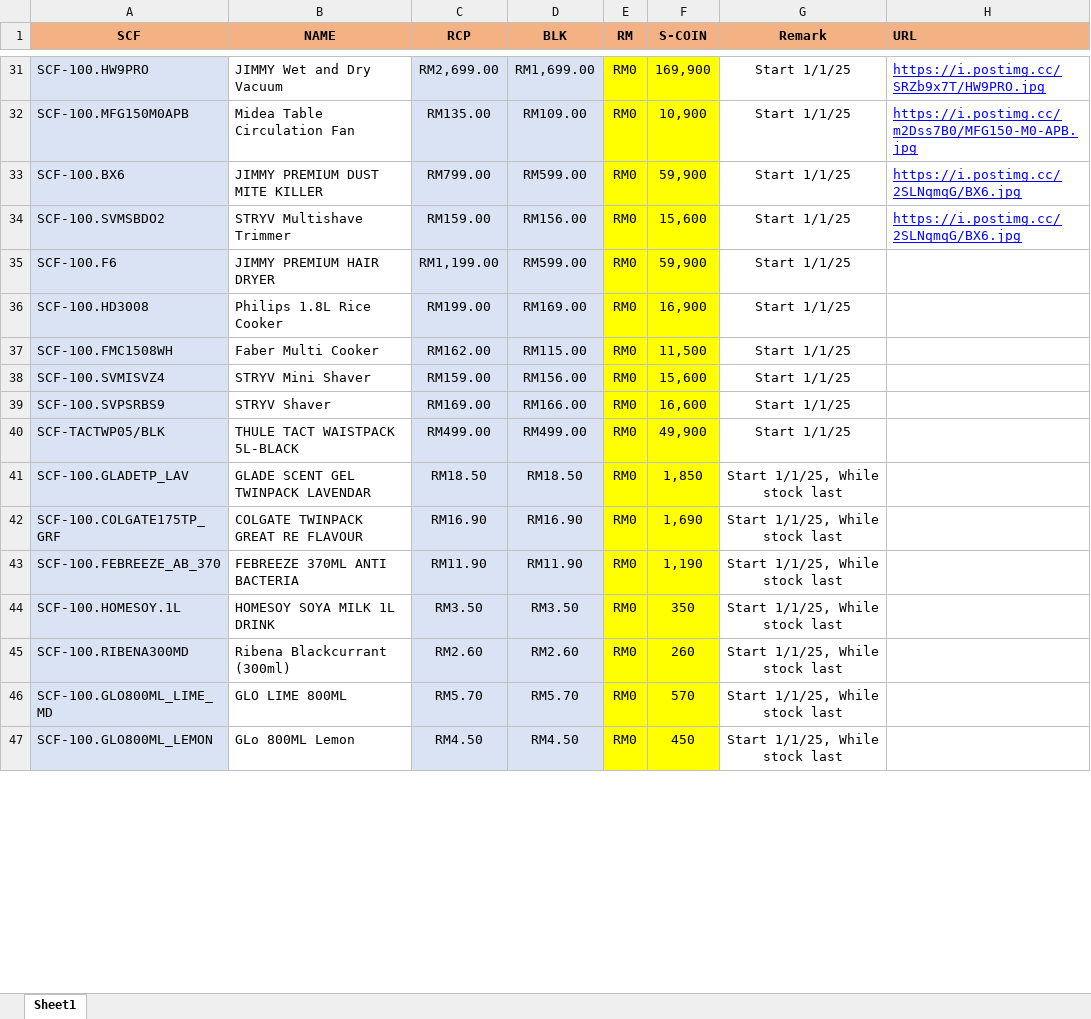
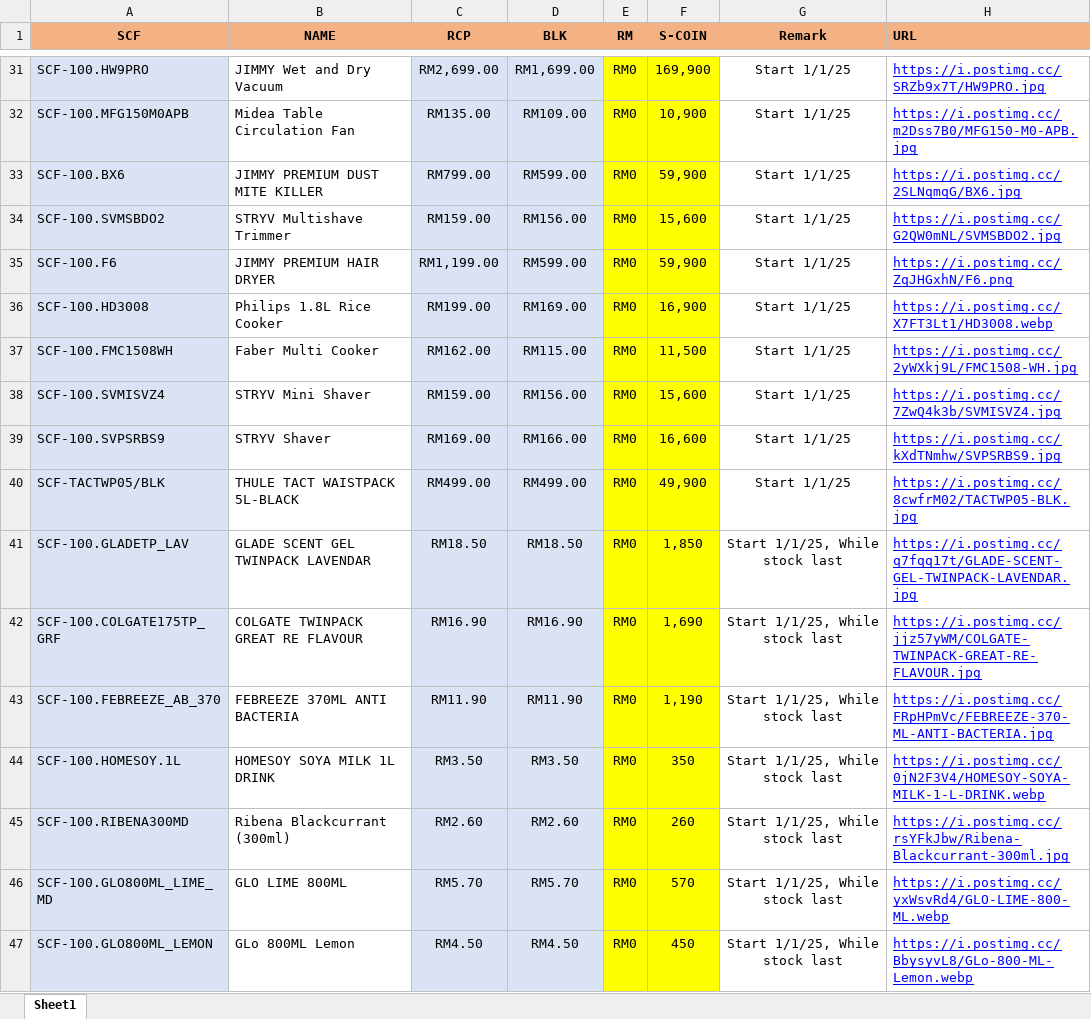
Before and after one commit to senhengtemerloh/rewards, an Excel workbook: database.xlsx, sheet Sheet1, drawn as a sheet; only a part is shown, gaps mark what is left out; values as stored, in another font and other column widths than the file's, no borders; the diff covers the shown part only; the diff names each change by its address in the sheet, - before the commit and + after, or states it on an @@ line.

Commit message:
Add files via upload

```diff
--- a/database.xlsx (sheet Sheet1)
+++ b/database.xlsx (sheet Sheet1)
-H34 (URL): https://i.postimg.cc/2SLNqmqG/BX6.jpg
+H34 (URL): https://i.postimg.cc/G2QW0mNL/SVMSBDO2.jpg
-H35 (URL): (empty)
+H35 (URL): https://i.postimg.cc/ZqJHGxhN/F6.png
-H36 (URL): (empty)
+H36 (URL): https://i.postimg.cc/X7FT3Lt1/HD3008.webp
-H37 (URL): (empty)
+H37 (URL): https://i.postimg.cc/2yWXkj9L/FMC1508-WH.jpg
-H38 (URL): (empty)
+H38 (URL): https://i.postimg.cc/7ZwQ4k3b/SVMISVZ4.jpg
-H39 (URL): (empty)
+H39 (URL): https://i.postimg.cc/kXdTNmhw/SVPSRBS9.jpg
-H40 (URL): (empty)
+H40 (URL): https://i.postimg.cc/8cwfrM02/TACTWP05-BLK.jpg
-H41 (URL): (empty)
+H41 (URL): https://i.postimg.cc/q7fqq17t/GLADE-SCENT-GEL-TWINPACK-LAVENDAR.jpg
-H42 (URL): (empty)
+H42 (URL): https://i.postimg.cc/jjz57yWM/COLGATE-TWINPACK-GREAT-RE-FLAVOUR.jpg
-H43 (URL): (empty)
+H43 (URL): https://i.postimg.cc/FRpHPmVc/FEBREEZE-370-ML-ANTI-BACTERIA.jpg
-H44 (URL): (empty)
+H44 (URL): https://i.postimg.cc/0jN2F3V4/HOMESOY-SOYA-MILK-1-L-DRINK.webp
-H45 (URL): (empty)
+H45 (URL): https://i.postimg.cc/rsYFkJbw/Ribena-Blackcurrant-300ml.jpg
-H46 (URL): (empty)
+H46 (URL): https://i.postimg.cc/yxWsvRd4/GLO-LIME-800-ML.webp
-H47 (URL): (empty)
+H47 (URL): https://i.postimg.cc/BbysyvL8/GLo-800-ML-Lemon.webp
```
Also changed, not shown: 24 edited cells elsewhere in this sheet.
